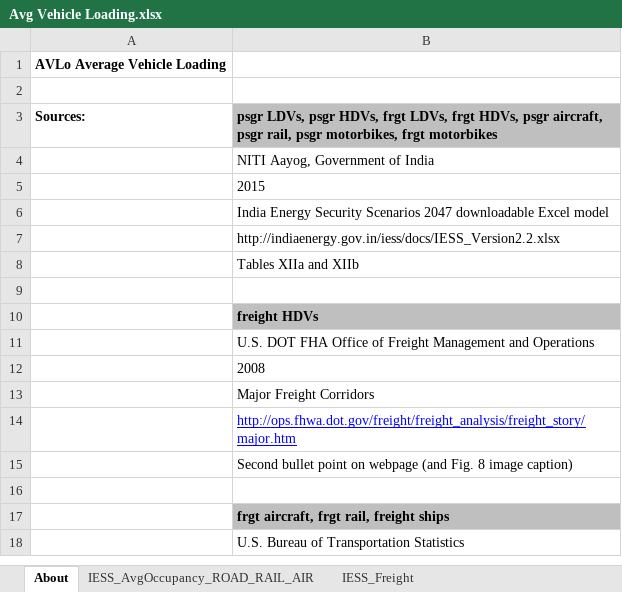
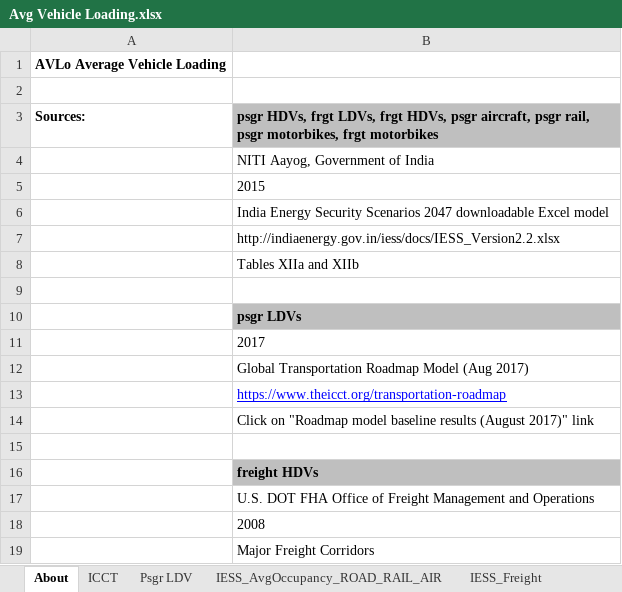
Before and after one commit to EnergyInnovation/eps-india, an Excel workbook: InputData/trans/AVLo/Avg Vehicle Loading.xlsx, sheet About, drawn as a sheet; only a part is shown; the shorter side is filled out with more unchanged rows; values as stored, in another font and other column widths than the file's, no borders; the diff names each change by its address in the sheet, - before the commit and + after, or states it on an @@ line.

Commit message:
Recalibrate several transportation variables and update start year

```diff
--- a/InputData/trans/AVLo/Avg Vehicle Loading.xlsx (sheet About)
+++ b/InputData/trans/AVLo/Avg Vehicle Loading.xlsx (sheet About)
+sheet tab: ICCT
+sheet tab: Psgr LDV
-B3: psgr LDVs, psgr HDVs, frgt…
+B3: psgr HDVs, frgt…
+row 9: (empty)
+row 10:  | psgr LDVs
+row 11:  | 2017
+row 12:  | Global Transportation Roadmap Model (Aug 2017)
+row 13:  | https://www.theicct.org/transportation-roadmap
+row 14:  | Click on "Roadmap model baseline results (August 2017)" link
```
Also changed, not shown: sheet AVLo-passengers, sheet AVLo-freight, formulas that keep their value, InputData/trans/BAADTbVT/BAU Avg Annual Dist Traveled by Veh Type.xlsx, InputData/trans/BCDTRtSY/BAU Cargo Dist Transported Relative to Start Yr.xlsx, 14 other files.
